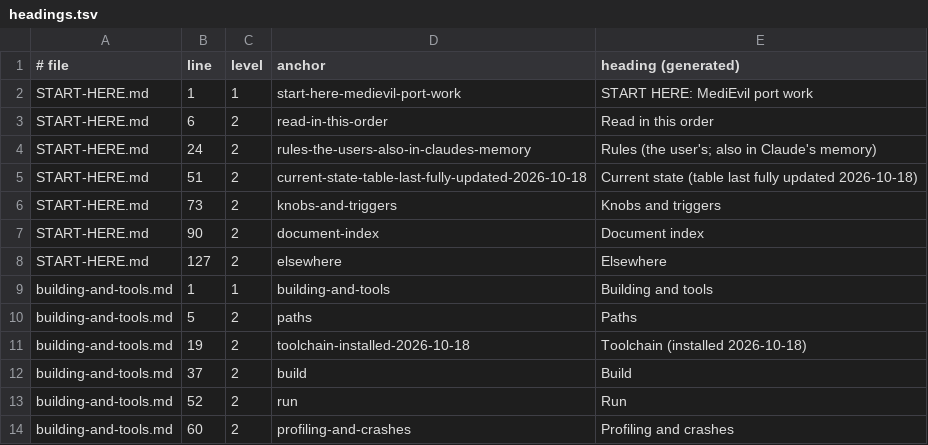
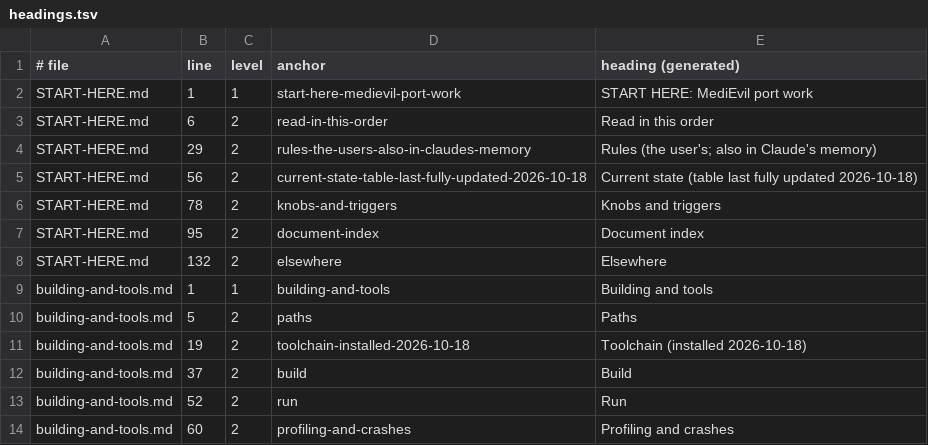
Before and after one commit to BevelTipDrip/medievil_2019_pc_port, a TSV file: research/patches/_facts/headings.tsv, drawn as a sheet; only a part is shown.

```diff
--- a/research/patches/_facts/headings.tsv
+++ b/research/patches/_facts/headings.tsv
@@ -3,7 +3,7 @@ START-HERE.md	1	1	start-here-medievil-port-work	START HERE: MediEvil port work
 START-HERE.md	6	2	read-in-this-order	Read in this order
-START-HERE.md	24	2	rules-the-users-also-in-claudes-memory	Rules (the user's; also in Claude's memory)
-START-HERE.md	51	2	current-state-table-last-fully-updated-2026-10-18	Current state (table last fully updated 2026-10-18)
-START-HERE.md	73	2	knobs-and-triggers	Knobs and triggers
-START-HERE.md	90	2	document-index	Document index
-START-HERE.md	127	2	elsewhere	Elsewhere
+START-HERE.md	29	2	rules-the-users-also-in-claudes-memory	Rules (the user's; also in Claude's memory)
+START-HERE.md	56	2	current-state-table-last-fully-updated-2026-10-18	Current state (table last fully updated 2026-10-18)
+START-HERE.md	78	2	knobs-and-triggers	Knobs and triggers
+START-HERE.md	95	2	document-index	Document index
+START-HERE.md	132	2	elsewhere	Elsewhere
 building-and-tools.md	1	1	building-and-tools	Building and tools
```
Also changed, not shown: research/patches/_facts/commits.tsv, 12 other files.
